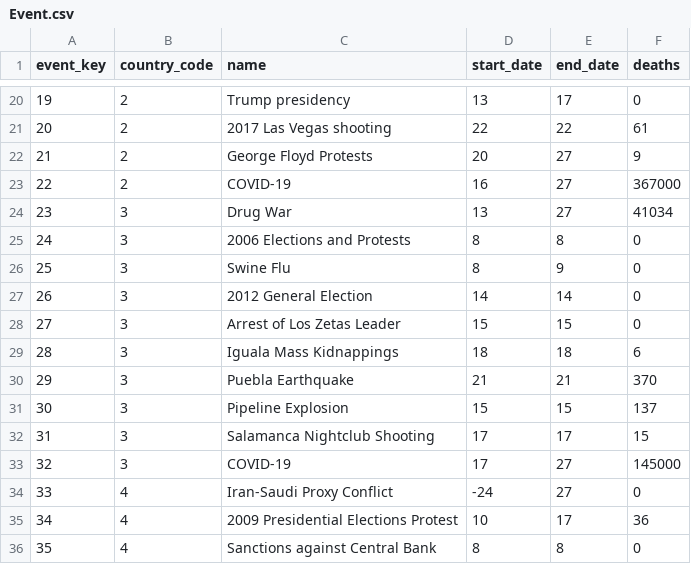
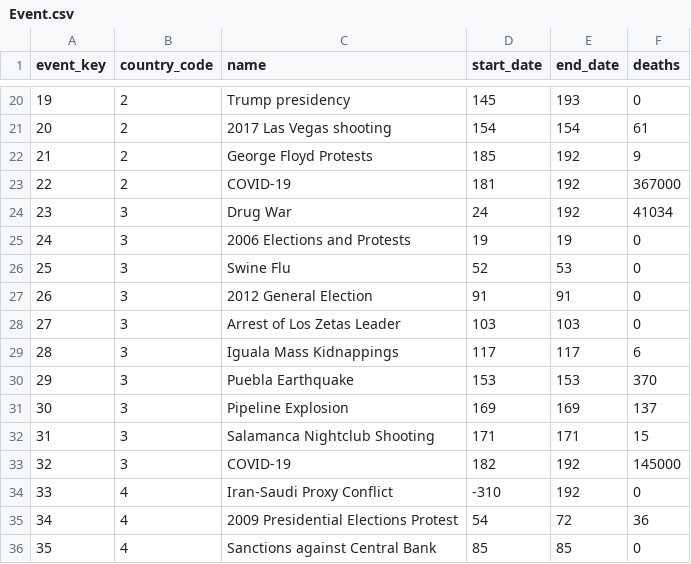
Before and after one commit to aMahanna/wb-hnp, a CSV file: csv/tables/stage/Event.csv, drawn as a sheet; only a part is shown, gaps mark what is left out; the diff covers the shown part only.

```diff
--- a/csv/tables/stage/Event.csv
+++ b/csv/tables/stage/Event.csv
@@ -20,17 +20,17 @@ event_key,country_code,name,start_date,end_date,deaths
-19,2,Trump presidency,13,17,0
-20,2,2017 Las Vegas shooting,22,22,61
-21,2,George Floyd Protests,20,27,9
-22,2,COVID-19,16,27,367000
-23,3,Drug War,13,27,41034
-24,3,2006 Elections and Protests,8,8,0
-25,3,Swine Flu,8,9,0
-26,3,2012 General Election,14,14,0
-27,3,Arrest of Los Zetas Leader,15,15,0
-28,3,Iguala Mass Kidnappings,18,18,6
-29,3,Puebla Earthquake,21,21,370
-30,3,Pipeline Explosion,15,15,137
-31,3,Salamanca Nightclub Shooting,17,17,15
-32,3,COVID-19,17,27,145000
-33,4,Iran-Saudi Proxy Conflict,-24,27,0
-34,4,2009 Presidential Elections Protest,10,17,36
-35,4,Sanctions against Central Bank,8,8,0
+19,2,Trump presidency,145,193,0
+20,2,2017 Las Vegas shooting,154,154,61
+21,2,George Floyd Protests,185,192,9
+22,2,COVID-19,181,192,367000
+23,3,Drug War,24,192,41034
+24,3,2006 Elections and Protests,19,19,0
+25,3,Swine Flu,52,53,0
+26,3,2012 General Election,91,91,0
+27,3,Arrest of Los Zetas Leader,103,103,0
+28,3,Iguala Mass Kidnappings,117,117,6
+29,3,Puebla Earthquake,153,153,370
+30,3,Pipeline Explosion,169,169,137
+31,3,Salamanca Nightclub Shooting,171,171,15
+32,3,COVID-19,182,192,145000
+33,4,Iran-Saudi Proxy Conflict,-310,192,0
+34,4,2009 Presidential Elections Protest,54,72,36
+35,4,Sanctions against Central Bank,85,85,0
```
Also changed, not shown: 144 edited cells elsewhere in this file, 2 other files.
